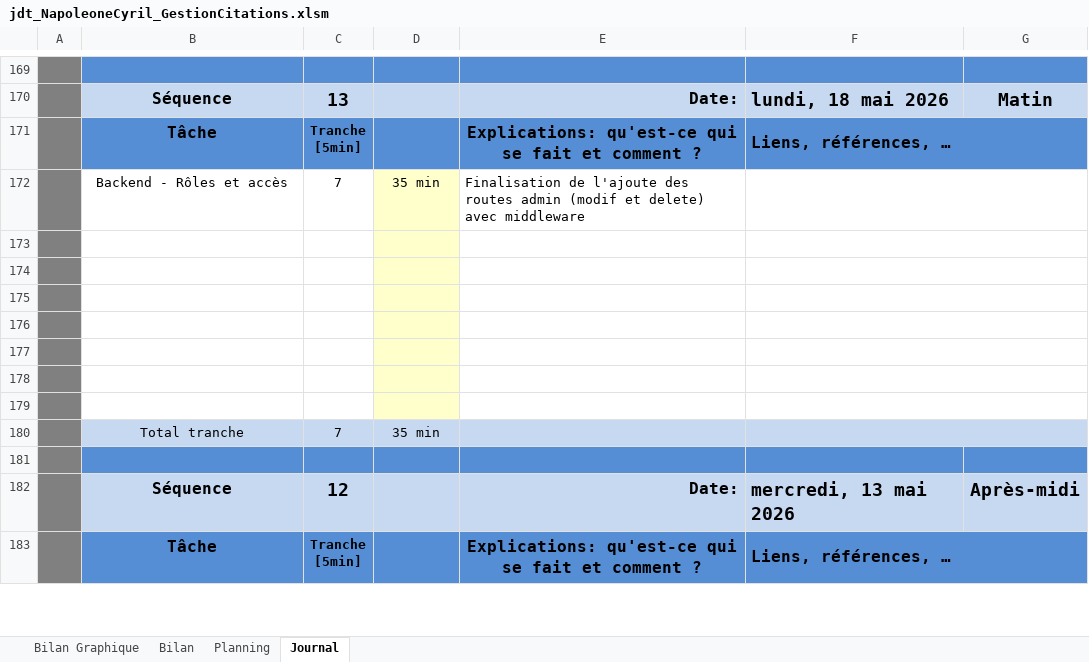
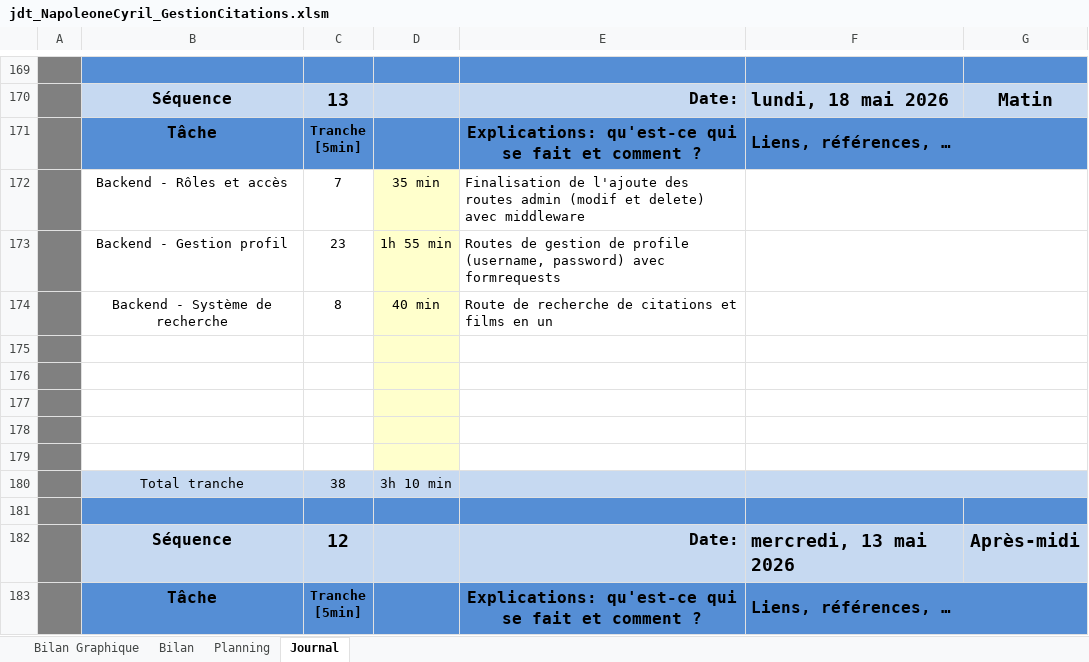
Before and after one commit to cyrilnapo/TPI_GestionCitations, an Excel workbook: doc/jdt_NapoleoneCyril_GestionCitations.xlsm, sheet Journal, drawn as a sheet; only a part is shown, gaps mark what is left out; values as stored, in another font and other column widths than the file's, no borders; charts and pictures and conditional formats not drawn; 1 other sheet too large or unreadable and not compared; removed rows and columns are numbered as before the commit, all else as after; the diff names each change by its address in the sheet, - before the commit and + after, or states it on an @@ line.

Commit message:
feat: search route

```diff
--- a/doc/jdt_NapoleoneCyril_GestionCitations.xlsm (sheet Journal)
+++ b/doc/jdt_NapoleoneCyril_GestionCitations.xlsm (sheet Journal)
+row 173:  | Backend - Gestion profil | 23 | 1h 55 min | Routes de gestion de profile (username, password) avec formrequests
+row 174:  | Backend - Système de recherche | 8 | 40 min | Route de recherche de citations et films en un
-row 180: (empty)
+row 180:  | Total tranche | 38 | 3h 10 min
-B180:C180 fill: none
+B180:C180 fill: #C6D9F1
-D180 fill: #FFFFCC
+D180 fill: #C6D9F1
-E180:G180 fill: none
+E180:G180 fill: #C6D9F1
-row 179: (empty)
-row 180:  | Total tranche | 7 | 35 min
```
Also changed, not shown: formulas that keep their value, charts or pictures, 2 other files.
